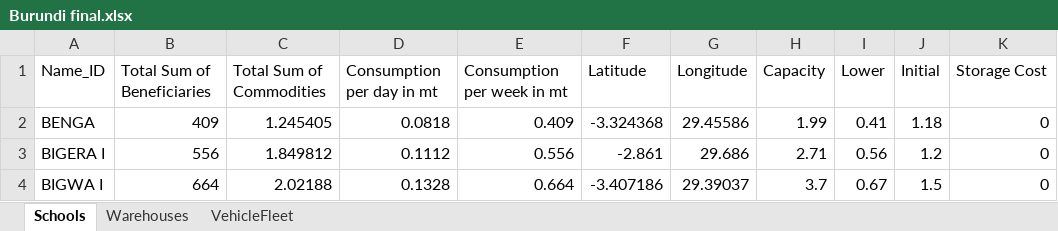
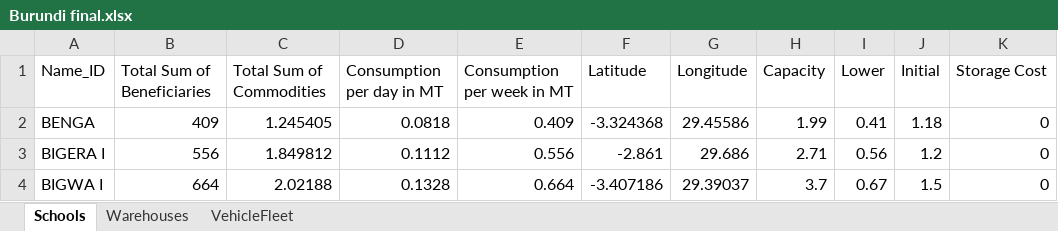
Before and after one commit to Leo-Simpson/IRP-framework, an Excel workbook: Data/Burundi final.xlsx, sheet Schools, drawn as a sheet; only a part is shown; values as stored, in another font and other column widths than the file's, no borders; table styles not drawn; the diff names each change by its address in the sheet, - before the commit and + after, or states it on an @@ line.

Commit message:
update excel column names

```diff
--- a/Data/Burundi final.xlsx (sheet Schools)
+++ b/Data/Burundi final.xlsx (sheet Schools)
-D1: Consumption per day in mt
+D1: Consumption per day in MT
-E1: Consumption per week in mt
+E1: Consumption per week in MT
```
Also changed, not shown: Data/Burundi final test v2.xlsx, Data/Burundi final test.xlsx, 6 other files.
